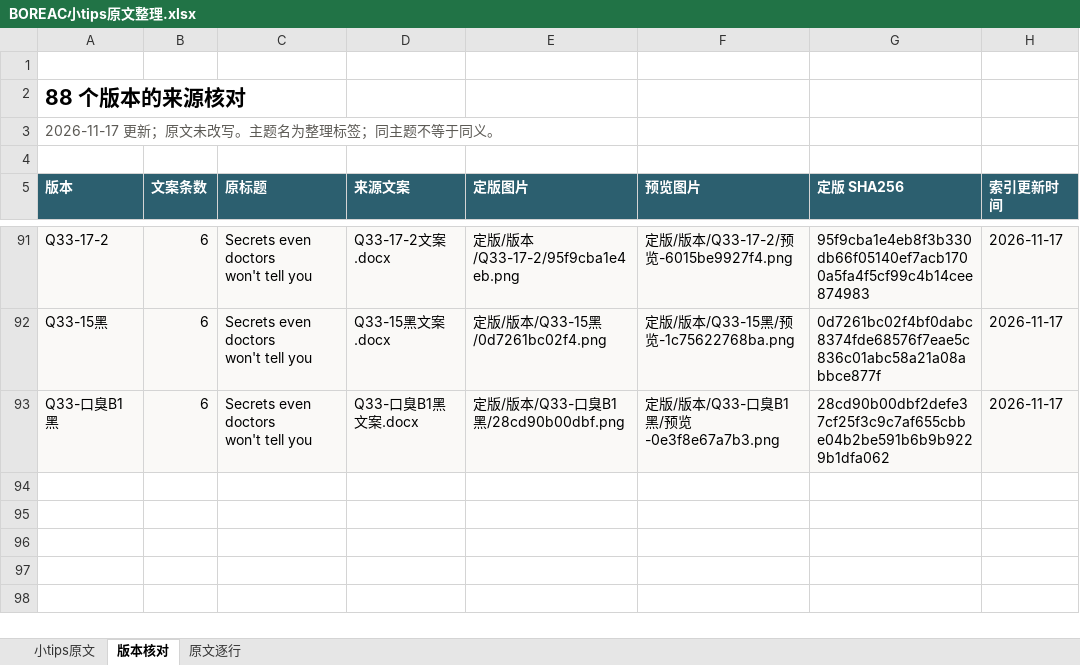
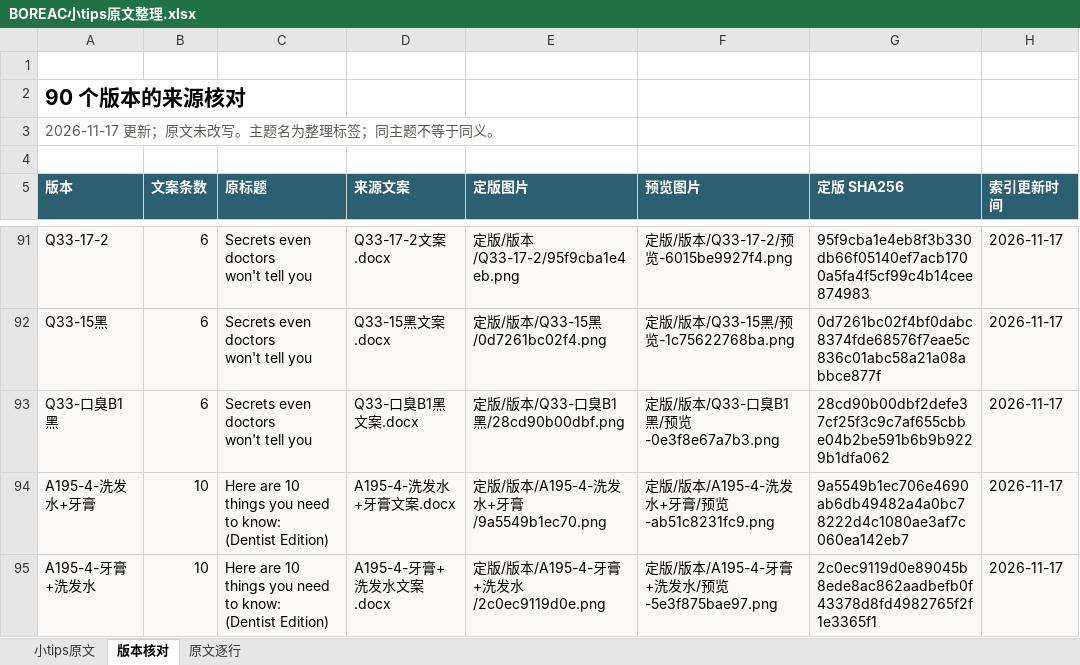
Before and after one commit to ZHENGss7401/subtitle-resource-library, an Excel workbook: tips/BOREAC小tips原文整理.xlsx, sheet 版本核对, drawn as a sheet; only a part is shown, gaps mark what is left out; values as stored, in another font and other column widths than the file's, no borders; table styles not drawn; ↵ is a line break in a cell; the diff names each change by its address in the sheet, - before the commit and + after, or states it on an @@ line.

```diff
--- a/tips/BOREAC小tips原文整理.xlsx (sheet 版本核对)
+++ b/tips/BOREAC小tips原文整理.xlsx (sheet 版本核对)
-A2 (版本): 88 个版本的来源核对
+A2 (版本): 90 个版本的来源核对
+row 94: A195-4-洗发水+牙膏 | 10 | Here are 10 things you need to know: ↵ (Dentist Edition) | A195-4-洗发水+牙膏文案.docx | 定版/版本/A195-4-洗发水+牙膏/9a5549b1ec70.png | 定版/版本/A195-4-洗发水+牙膏/预览-ab51c8231fc9.png | 9a5549b1ec706e4690ab6db49482a4a0bc78222d4c1080ae3af7c060ea142eb7 | 2026-11-17
+row 95: A195-4-牙膏+洗发水 | 10 | Here are 10 things you need to know: ↵ (Dentist Edition) | A195-4-牙膏+洗发水文案.docx | 定版/版本/A195-4-牙膏+洗发水/2c0ec9119d0e.png | 定版/版本/A195-4-牙膏+洗发水/预览-5e3f875bae97.png | 2c0ec9119d0e89045b8ede8ac862aadbefb0f43378d8fd4982765f2f1e3365f1 | 2026-11-17
```
Also changed, not shown: sheet 小tips原文, sheet 原文逐行, 19 other files.
